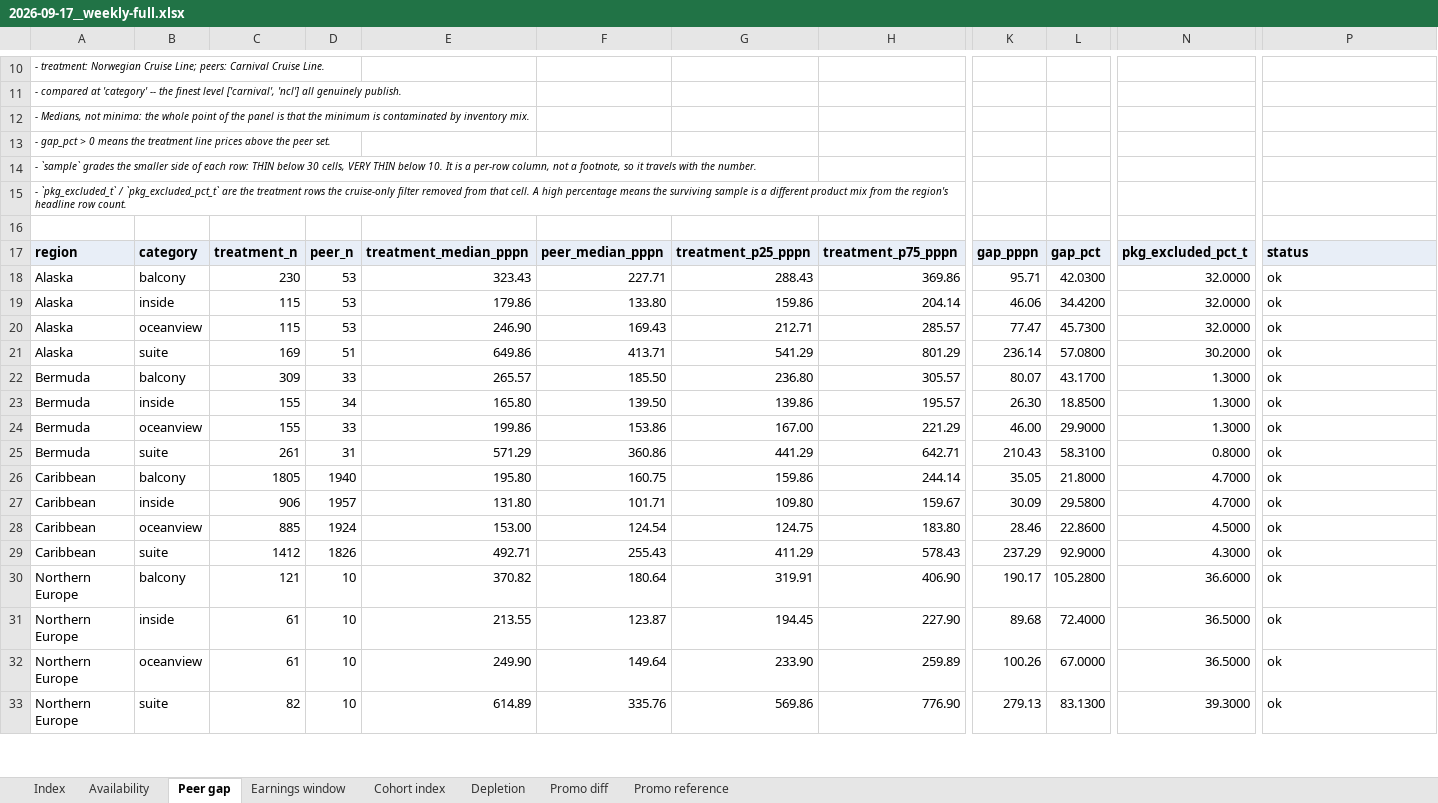
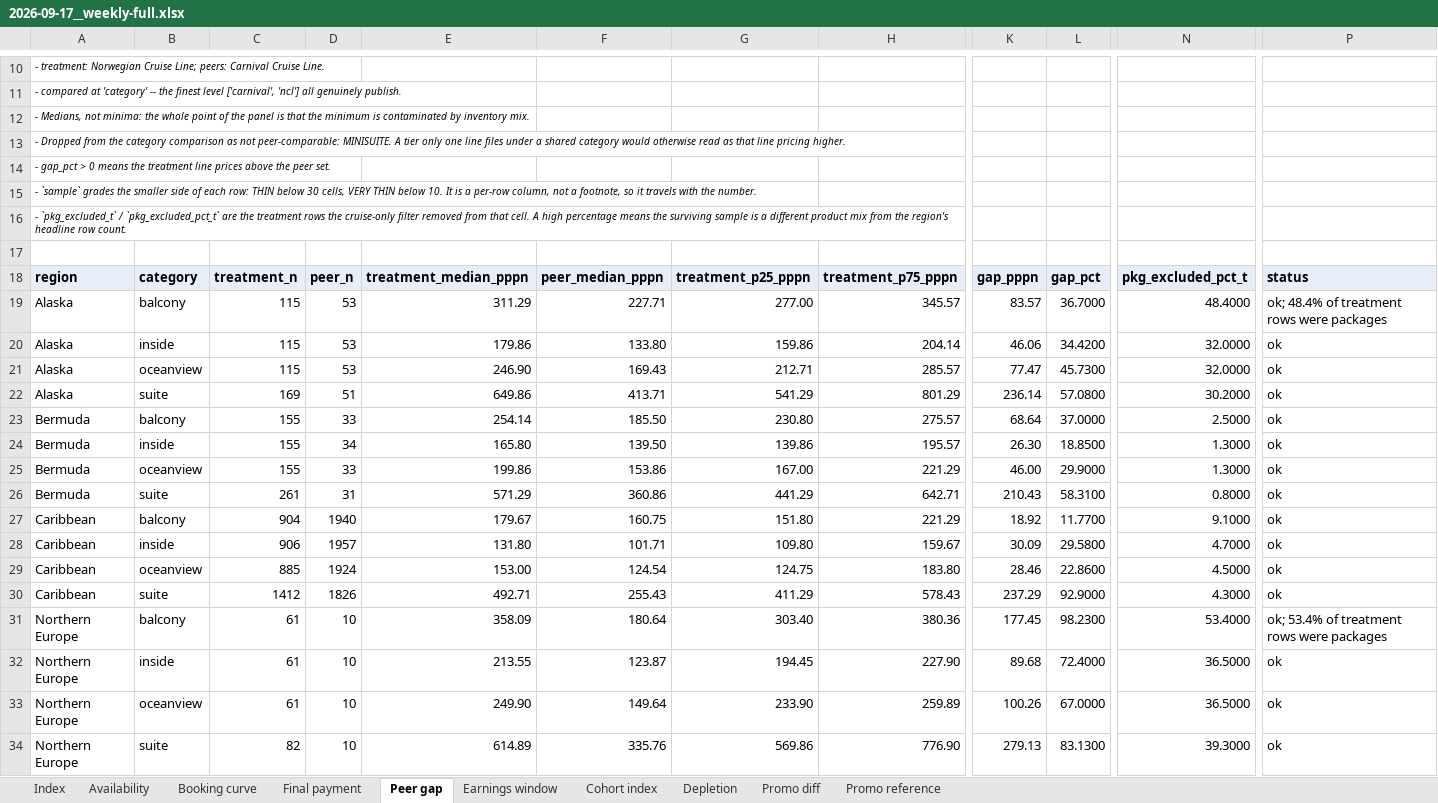
Before and after one commit to rg2004-stack/nclh-scrub, an Excel workbook: reports/2026-09-17__weekly-full.xlsx, sheet Peer gap, drawn as a sheet; only a part is shown, gaps mark what is left out; values as stored, in another font and other column widths than the file's, no borders; addresses are those after the commit; rows hold the shown columns only; the diff covers the shown part only; the diff names each change by its address in the sheet, - before the commit and + after, or states it on an @@ line.

```diff
--- a/reports/2026-09-17__weekly-full.xlsx (sheet Peer gap)
+++ b/reports/2026-09-17__weekly-full.xlsx (sheet Peer gap)
+sheet tab: Booking curve
+sheet tab: Final payment
+row 13: - Dropped from the category comparison as not peer-comparable: MINISUITE. A tier only one line files under a shared category would otherwise read as that line pricing higher.
-C19: 230
+C19: 115
-E19: 323.43
+E19: 311.29
-G19: 288.43
+G19: 277.00
-H19: 369.86
+H19: 345.57
-K19: 95.71
+K19: 83.57
-L19: 42.0300
+L19: 36.7000
-N19: 32.0000
+N19: 48.4000
-P19: ok
+P19: ok; 48.4% of treatment rows were packages
-C23: 309
+C23: 155
-E23: 265.57
+E23: 254.14
-G23: 236.80
+G23: 230.80
-H23: 305.57
+H23: 275.57
-K23: 80.07
+K23: 68.64
-L23: 43.1700
+L23: 37.0000
-N23: 1.3000
+N23: 2.5000
-C27: 1805
+C27: 904
-E27: 195.80
+E27: 179.67
-G27: 159.86
+G27: 151.80
-H27: 244.14
+H27: 221.29
-K27: 35.05
+K27: 18.92
-L27: 21.8000
+L27: 11.7700
-N27: 4.7000
+N27: 9.1000
-C31: 121
+C31: 61
-E31: 370.82
+E31: 358.09
-G31: 319.91
+G31: 303.40
-H31: 406.90
+H31: 380.36
-K31: 190.17
+K31: 177.45
-L31: 105.2800
+L31: 98.2300
-N31: 36.6000
+N31: 53.4000
-P31: ok
+P31: ok; 53.4% of treatment rows were packages
```
Also changed, not shown: 8 edited cells elsewhere in this sheet, sheet Index, reports/2026-09-17__daily-marker.xlsx, 14 other files.
